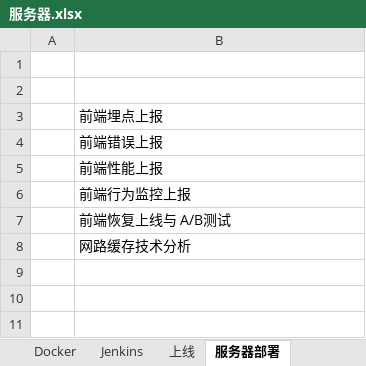
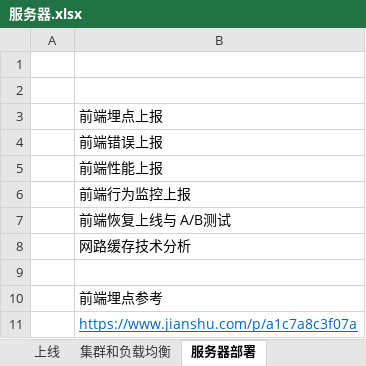
Before and after one commit to lulongwen/PMP, an Excel workbook: 全栈进阶/服务器.xlsx, sheet 服务器部署, drawn as a sheet; values as stored, in another font and other column widths than the file's, no borders; the diff names each change by its address in the sheet, - before the commit and + after, or states it on an @@ line.

```diff
--- a/全栈进阶/服务器.xlsx (sheet 服务器部署)
+++ b/全栈进阶/服务器.xlsx (sheet 服务器部署)
+sheet tab: 集群和负载均衡
+row 9: (empty)
+row 10:  | 前端埋点参考
+row 11:  | https://www.jianshu.com/p/a1c7a8c3f07a
```
Also changed, not shown: sheet Linux, sheet Nginx, 全栈进阶/Node.xlsx, 全栈进阶/前端进阶.xlsx, 2 other files.
